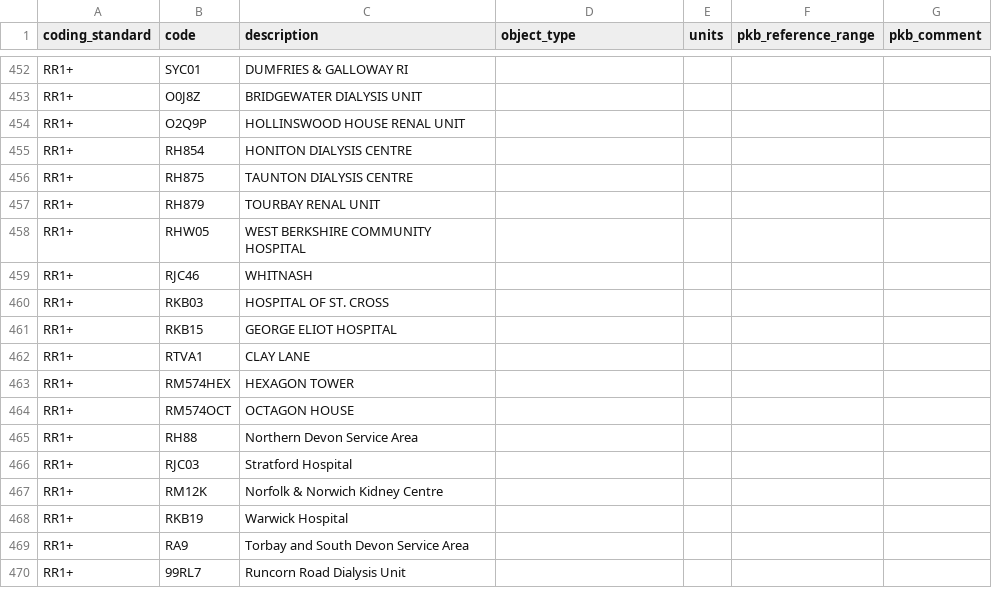
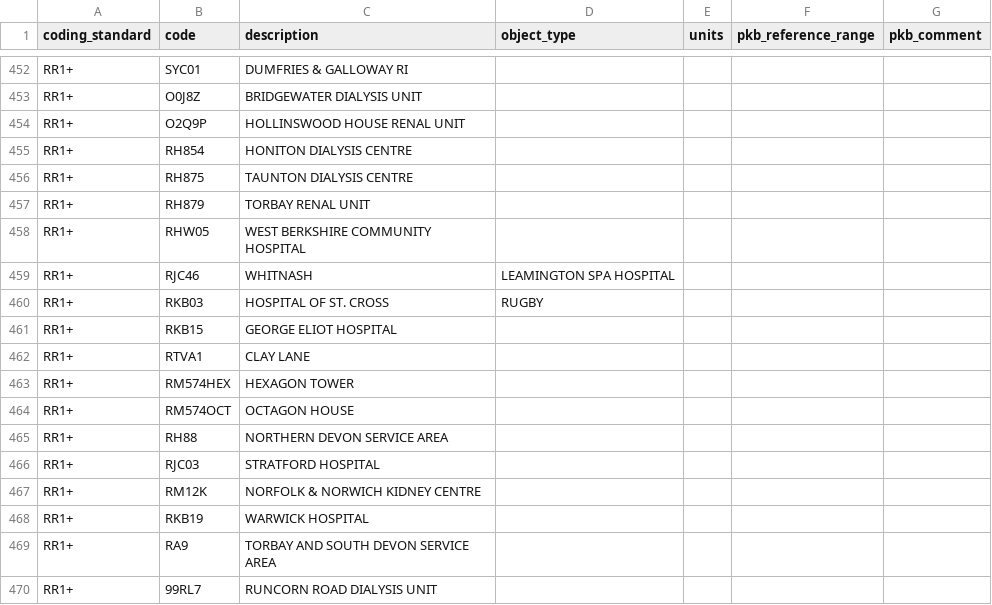
Before and after one commit to renalreg/registry-codes, a CSV file: tables/code_list/rr1plus_facilities.csv, drawn as a sheet; only a part is shown, gaps mark what is left out.

Commit message:
Update rr1plus_facilities.csv
Minor corrections

```diff
--- a/tables/code_list/rr1plus_facilities.csv
+++ b/tables/code_list/rr1plus_facilities.csv
@@ -456,6 +456,6 @@ RR1+,RH854,HONITON DIALYSIS CENTRE,,,,
 RR1+,RH875,TAUNTON DIALYSIS CENTRE,,,,
-RR1+,RH879,TOURBAY RENAL UNIT,,,,
+RR1+,RH879,TORBAY RENAL UNIT,,,,
 RR1+,RHW05,WEST BERKSHIRE COMMUNITY HOSPITAL,,,,
-RR1+,RJC46,WHITNASH,,,,
-RR1+,RKB03,HOSPITAL OF ST. CROSS,,,,
+RR1+,RJC46,WHITNASH, LEAMINGTON SPA HOSPITAL,,,,
+RR1+,RKB03,HOSPITAL OF ST. CROSS, RUGBY,,,,
 RR1+,RKB15,GEORGE ELIOT HOSPITAL,,,,
@@ -464,7 +464,7 @@ RR1+,RM574HEX,HEXAGON TOWER,,,,
 RR1+,RM574OCT,OCTAGON HOUSE,,,,
-RR1+,RH88,Northern Devon Service Area,,,,
-RR1+,RJC03,Stratford Hospital,,,,
-RR1+,RM12K,Norfolk & Norwich Kidney Centre,,,,
-RR1+,RKB19,Warwick Hospital,,,,
-RR1+,RA9,Torbay and South Devon Service Area,,,,
-RR1+,99RL7,Runcorn Road Dialysis Unit,,,,
+RR1+,RH88,NORTHERN DEVON SERVICE AREA,,,,
+RR1+,RJC03,STRATFORD HOSPITAL,,,,
+RR1+,RM12K,NORFOLK & NORWICH KIDNEY CENTRE,,,,
+RR1+,RKB19,WARWICK HOSPITAL,,,,
+RR1+,RA9,TORBAY AND SOUTH DEVON SERVICE AREA,,,,
+RR1+,99RL7,RUNCORN ROAD DIALYSIS UNIT,,,,
```
